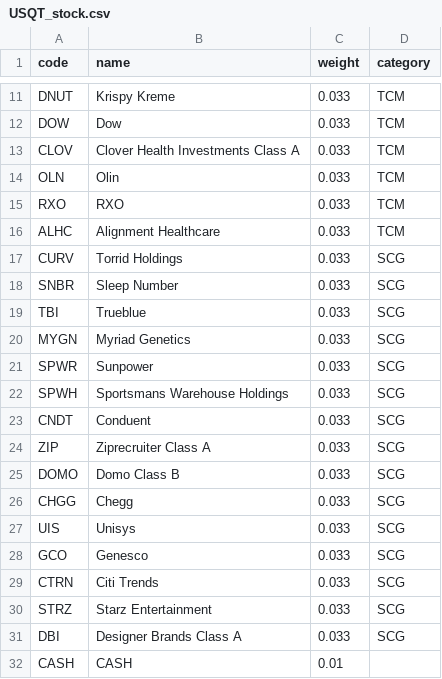
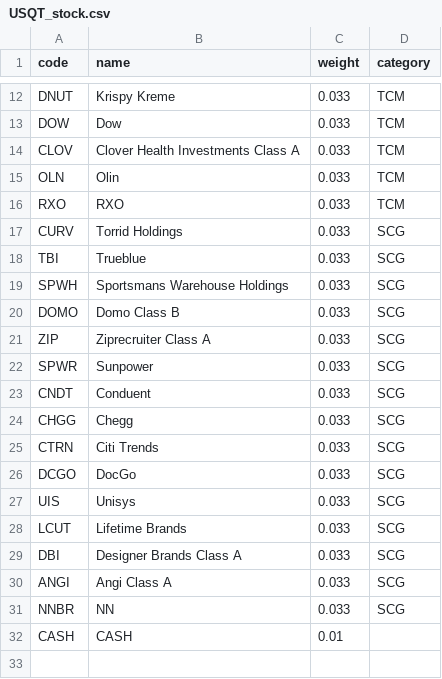
Before and after one commit to zalankr/git_folder, a CSV file: Trading/TR_USQT/USQT_stock.csv, drawn as a sheet; only a part is shown, gaps mark what is left out; the diff covers the shown part only.

```diff
--- a/Trading/TR_USQT/USQT_stock.csv
+++ b/Trading/TR_USQT/USQT_stock.csv
@@ -15,18 +16,17 @@ OLN,Olin,0.033,TCM
 RXO,RXO,0.033,TCM
-ALHC,Alignment Healthcare,0.033,TCM
 CURV,Torrid Holdings,0.033,SCG
-SNBR,Sleep Number,0.033,SCG
 TBI,Trueblue,0.033,SCG
-MYGN,Myriad Genetics,0.033,SCG
+SPWH,Sportsmans Warehouse Holdings,0.033,SCG
+DOMO,Domo Class B,0.033,SCG
+ZIP,Ziprecruiter Class A,0.033,SCG
 SPWR,Sunpower,0.033,SCG
-SPWH,Sportsmans Warehouse Holdings,0.033,SCG
 CNDT,Conduent,0.033,SCG
-ZIP,Ziprecruiter Class A,0.033,SCG
-DOMO,Domo Class B,0.033,SCG
 CHGG,Chegg,0.033,SCG
+CTRN,Citi Trends,0.033,SCG
+DCGO,DocGo,0.033,SCG
 UIS,Unisys,0.033,SCG
-GCO,Genesco,0.033,SCG
-CTRN,Citi Trends,0.033,SCG
-STRZ,Starz Entertainment,0.033,SCG
+LCUT,Lifetime Brands,0.033,SCG
 DBI,Designer Brands Class A,0.033,SCG
+ANGI,Angi Class A,0.033,SCG
+NNBR,NN,0.033,SCG
 CASH,CASH,0.01,
```
Also changed, not shown: 1 added row, 3 moved rows and 2 edited cells elsewhere in this file, 6 other files.
